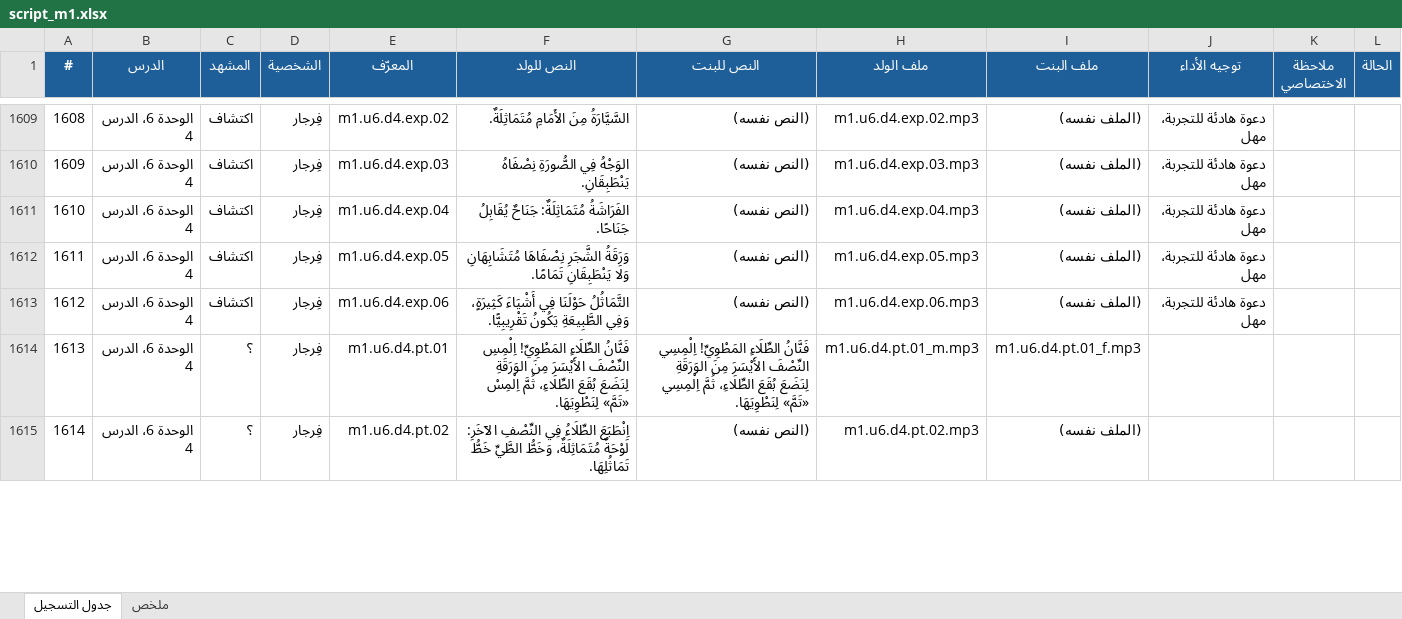
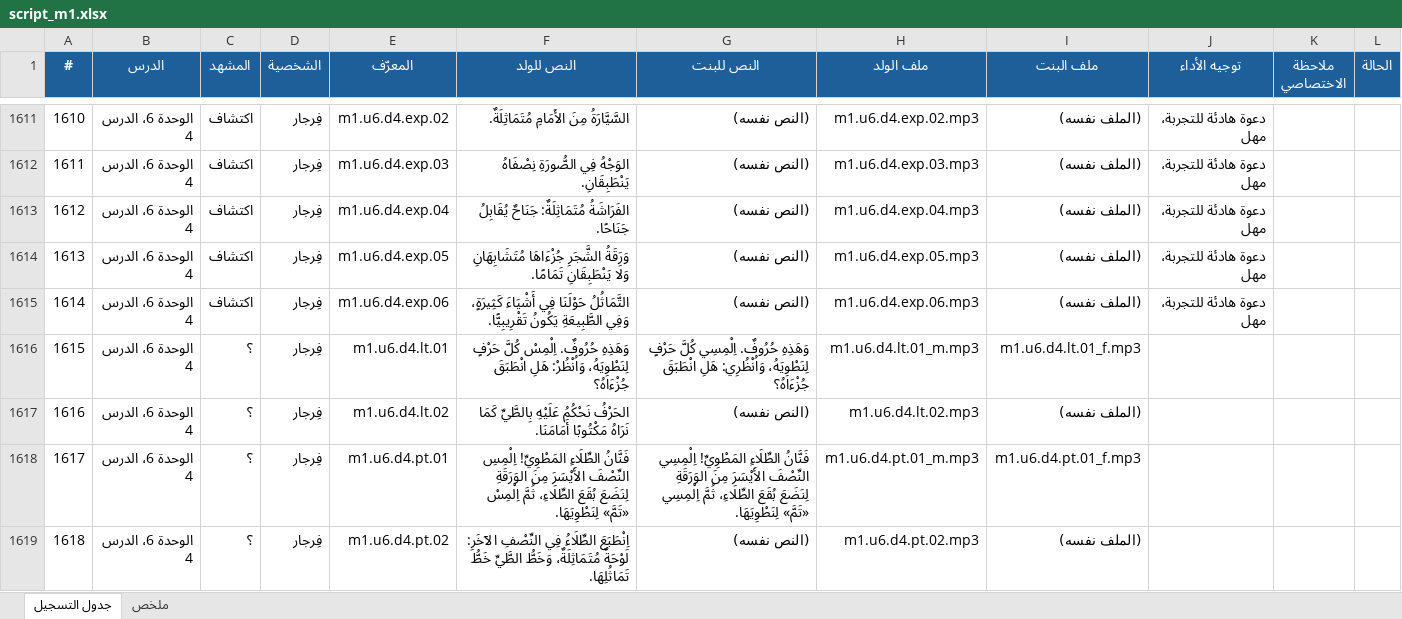
Before and after one commit to Feras-glitch/waha-math, an Excel workbook: dist/script_m1.xlsx, sheet جدول التسجيل, drawn as a sheet; only a part is shown, gaps mark what is left out; values as stored, in another font and other column widths than the file's, no borders; addresses are those after the commit; the diff covers the shown part only; the diff names each change by its address in the sheet, - before the commit and + after, or states it on an @@ line.

```diff
--- a/dist/script_m1.xlsx (sheet جدول التسجيل)
+++ b/dist/script_m1.xlsx (sheet جدول التسجيل)
@@ column A (#) renumbered from row 1586 down @@
-F1614 (النص للولد): وَرَقَةُ الشَّجَرِ نِصْفَاهَا مُتَشَابِهَانِ وَلَا…
+F1614 (النص للولد): وَرَقَةُ الشَّجَرِ جُزْءَاهَا مُتَشَابِهَانِ وَلَا…
+row 1616: 1615 | الوحدة 6، الدرس 4 | ؟ | فِرجار | m1.u6.d4.lt.01 | وَهَذِهِ حُرُوفٌ. اِلْمِسْ كُلَّ حَرْفٍ لِنَطْوِيَهُ، وَاُنْظُرْ: هَلِ انْطَبَقَ جُزْءَاهُ؟ | وَهَذِهِ حُرُوفٌ. اِلْمِسِي كُلَّ حَرْفٍ لِنَطْوِيَهُ، وَاُنْظُرِي: هَلِ انْطَبَقَ جُزْءَاهُ؟ | m1.u6.d4.lt.01_m.mp3 | m1.u6.d4.lt.01_f.mp3
+row 1617: 1616 | الوحدة 6، الدرس 4 | ؟ | فِرجار | m1.u6.d4.lt.02 | الحَرْفُ نَحْكُمُ عَلَيْهِ بِالطَّيِّ كَمَا نَرَاهُ مَكْتُوبًا أَمَامَنَا. | (النص نفسه) | m1.u6.d4.lt.02.mp3 | (الملف نفسه)
```
Also changed, not shown: 5 added rows and 29 edited cells elsewhere in this sheet, sheet ملخص, 19 other files.
